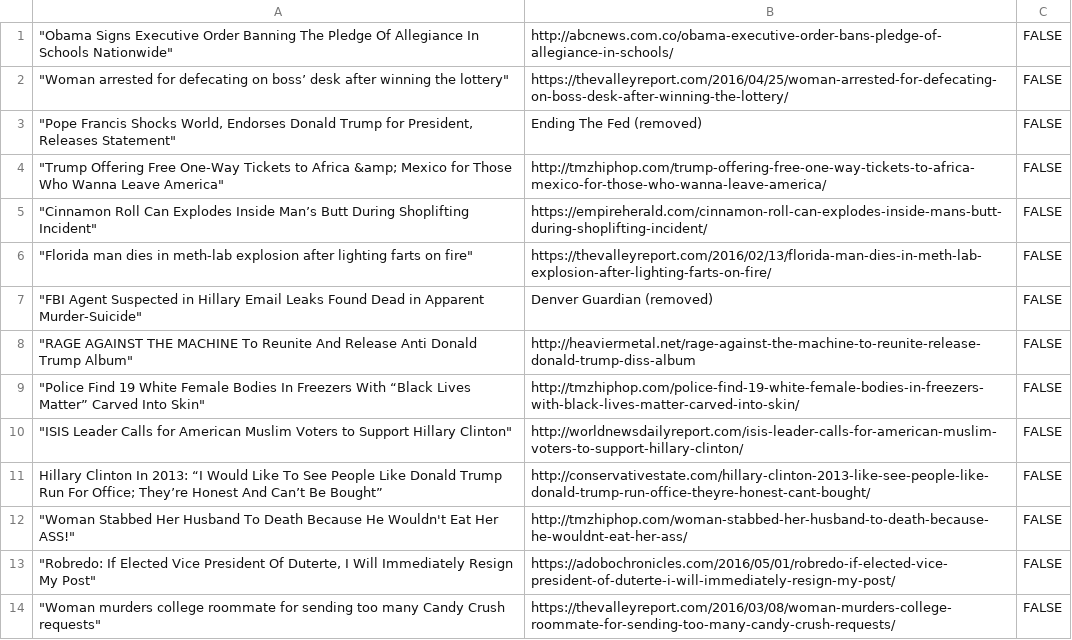
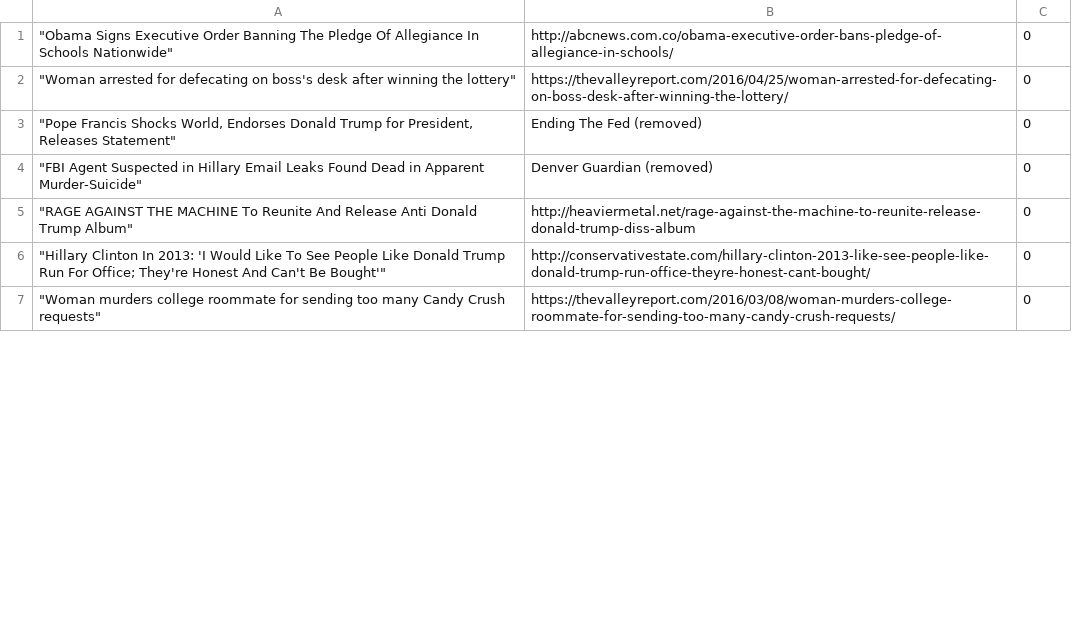
Before and after one commit to vnardozz/KnowYourNews, a CSV file: Real and Fake Article Listing.csv, drawn as a sheet; only a part is shown; the diff covers the shown part only.

```diff
--- a/Real and Fake Article Listing.csv
+++ b/Real and Fake Article Listing.csv
@@ -1,14 +1,7 @@
-"""Obama Signs Executive Order Banning The Pledge Of Allegiance In Schools Nationwide""",http://abcnews.com.co/obama-executive-order-bans-pledge-of-allegiance-in-schools/,FALSE
-"""Woman arrested for defecating on boss’ desk after winning the lottery""",https://thevalleyreport.com/2016/04/25/woman-arrested-for-defecating-on-boss-desk-after-winning-the-lottery/,FALSE
-"""Pope Francis Shocks World, Endorses Donald Trump for President, Releases Statement""",Ending The Fed (removed),FALSE
-"""Trump Offering Free One-Way Tickets to Africa &amp; Mexico for Those Who Wanna Leave America""",http://tmzhiphop.com/trump-offering-free-one-way-tickets-to-africa-mexico-for-those-who-wanna-leave-america/,FALSE
-"""Cinnamon Roll Can Explodes Inside Man’s Butt During Shoplifting Incident""",https://empireherald.com/cinnamon-roll-can-explodes-inside-mans-butt-during-shoplifting-incident/,FALSE
-"""Florida man dies in meth-lab explosion after lighting farts on fire""",https://thevalleyreport.com/2016/02/13/florida-man-dies-in-meth-lab-explosion-after-lighting-farts-on-fire/,FALSE
-"""FBI Agent Suspected in Hillary Email Leaks Found Dead in Apparent Murder-Suicide""",Denver Guardian (removed),FALSE
-"""RAGE AGAINST THE MACHINE To Reunite And Release Anti Donald Trump Album""",http://heaviermetal.net/rage-against-the-machine-to-reunite-release-donald-trump-diss-album,FALSE
-"""Police Find 19 White Female Bodies In Freezers With “Black Lives Matter” Carved Into Skin""",http://tmzhiphop.com/police-find-19-white-female-bodies-in-freezers-with-black-lives-matter-carved-into-skin/,FALSE
-"""ISIS Leader Calls for American Muslim Voters to Support Hillary Clinton""",http://worldnewsdailyreport.com/isis-leader-calls-for-american-muslim-voters-to-support-hillary-clinton/,FALSE
-Hillary Clinton In 2013: “I Would Like To See People Like Donald Trump Run For Office; They’re Honest And Can’t Be Bought”,http://conservativestate.com/hillary-clinton-2013-like-see-people-like-donald-trump-run-office-theyre-honest-cant-bought/,FALSE
-"""Woman Stabbed Her Husband To Death Because He Wouldn't Eat Her ASS!""",http://tmzhiphop.com/woman-stabbed-her-husband-to-death-because-he-wouldnt-eat-her-ass/,FALSE
-"""Robredo: If Elected Vice President Of Duterte, I Will Immediately Resign My Post""",https://adobochronicles.com/2016/05/01/robredo-if-elected-vice-president-of-duterte-i-will-immediately-resign-my-post/,FALSE
-"""Woman murders college roommate for sending too many Candy Crush requests""",https://thevalleyreport.com/2016/03/08/woman-murders-college-roommate-for-sending-too-many-candy-crush-requests/,FALSE
+"""Obama Signs Executive Order Banning The Pledge Of Allegiance In Schools Nationwide""",http://abcnews.com.co/obama-executive-order-bans-pledge-of-allegiance-in-schools/,0
+"""Woman arrested for defecating on boss's desk after winning the lottery""",https://thevalleyreport.com/2016/04/25/woman-arrested-for-defecating-on-boss-desk-after-winning-the-lottery/,0
+"""Pope Francis Shocks World, Endorses Donald Trump for President, Releases Statement""",Ending The Fed (removed),0
+"""FBI Agent Suspected in Hillary Email Leaks Found Dead in Apparent Murder-Suicide""",Denver Guardian (removed),0
+"""RAGE AGAINST THE MACHINE To Reunite And Release Anti Donald Trump Album""",http://heaviermetal.net/rage-against-the-machine-to-reunite-release-donald-trump-diss-album,0
+"""Hillary Clinton In 2013: 'I Would Like To See People Like Donald Trump Run For Office; They're Honest And Can't Be Bought'""",http://conservativestate.com/hillary-clinton-2013-like-see-people-like-donald-trump-run-office-theyre-honest-cant-bought/,0
+"""Woman murders college roommate for sending too many Candy Crush requests""",https://thevalleyreport.com/2016/03/08/woman-murders-college-roommate-for-sending-too-many-candy-crush-requests/,0
```
Also changed, not shown: 13 removed rows and 94 edited cells elsewhere in this file, 15 other files.
